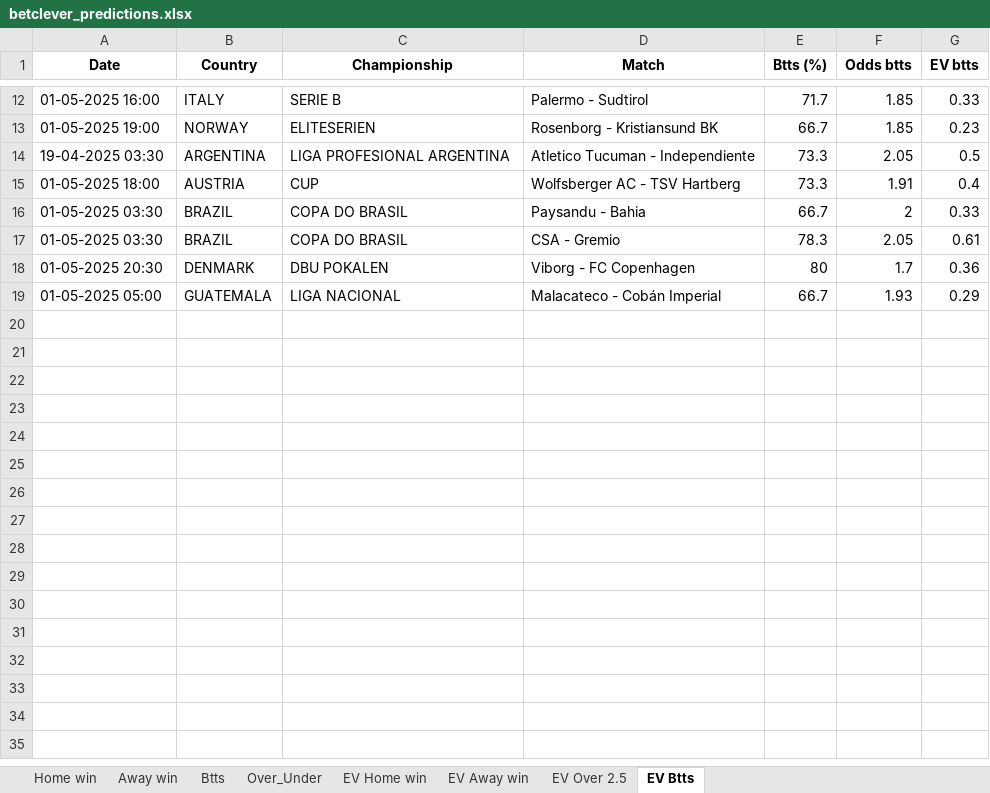
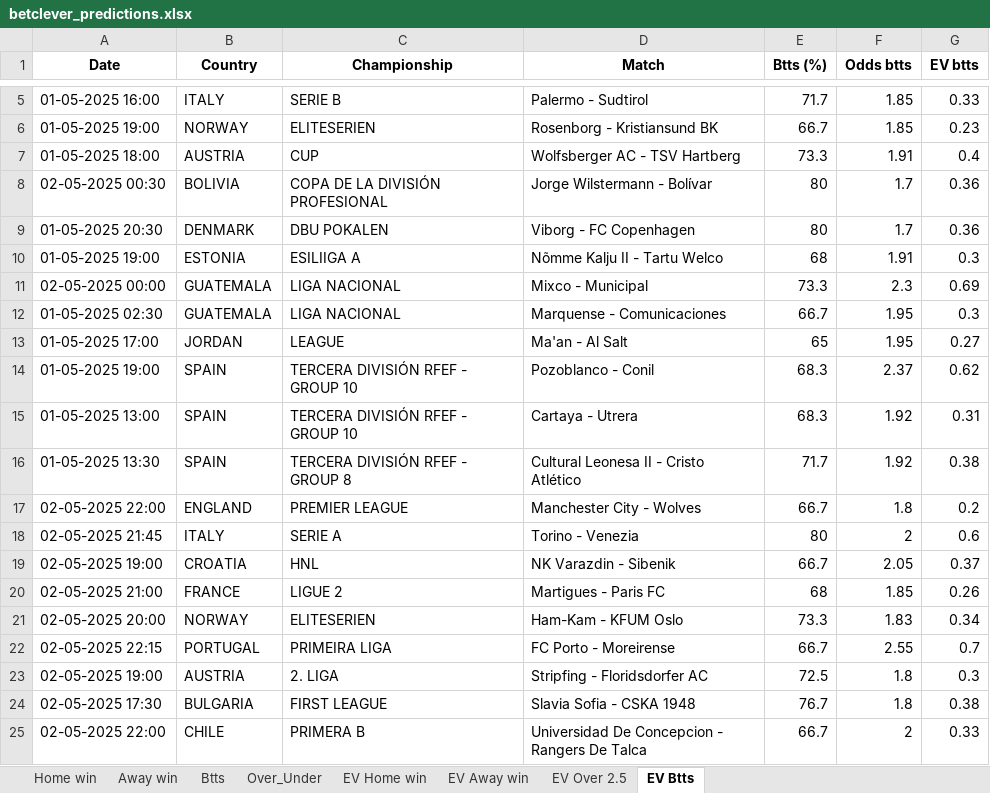
Before and after one commit to dcosta-da/soccer_predictions_scraper, an Excel workbook: scraper/data/betclever_predictions.xlsx, sheet EV Btts, drawn as a sheet; only a part is shown, gaps mark what is left out; values as stored, in another font and other column widths than the file's, no borders; removed rows and columns are numbered as before the commit, all else as after; the diff covers the shown part only; the diff names each change by its address in the sheet, - before the commit and + after, or states it on an @@ line.

```diff
--- a/scraper/data/betclever_predictions.xlsx (sheet EV Btts)
+++ b/scraper/data/betclever_predictions.xlsx (sheet EV Btts)
-row 14: 19-04-2025 03:30 | ARGENTINA | LIGA PROFESIONAL ARGENTINA | Atletico Tucuman - Independiente | 73.3 | 2.05 | 0.5
-row 16: 01-05-2025 03:30 | BRAZIL | COPA DO BRASIL | Paysandu - Bahia | 66.7 | 2 | 0.33
-row 17: 01-05-2025 03:30 | BRAZIL | COPA DO BRASIL | CSA - Gremio | 78.3 | 2.05 | 0.61
+row 8: 02-05-2025 00:30 | BOLIVIA | COPA DE LA DIVISIÓN PROFESIONAL | Jorge Wilstermann - Bolívar | 80 | 1.7 | 0.36
+row 10: 01-05-2025 19:00 | ESTONIA | ESILIIGA A | Nõmme Kalju II - Tartu Welco | 68 | 1.91 | 0.3
+row 11: 02-05-2025 00:00 | GUATEMALA | LIGA NACIONAL | Mixco - Municipal | 73.3 | 2.3 | 0.69
-A12 (Date): 01-05-2025 05:00
+A12 (Date): 01-05-2025 02:30
-D12 (Match): Malacateco - Cobán Imperial
+D12 (Match): Marquense - Comunicaciones
-F12 (Odds btts): 1.93
+F12 (Odds btts): 1.95
-G12 (EV btts): 0.29
+G12 (EV btts): 0.3
+row 13: 01-05-2025 17:00 | JORDAN | LEAGUE | Ma'an - Al Salt | 65 | 1.95 | 0.27
+row 14: 01-05-2025 19:00 | SPAIN | TERCERA DIVISIÓN RFEF - GROUP 10 | Pozoblanco - Conil | 68.3 | 2.37 | 0.62
+row 15: 01-05-2025 13:00 | SPAIN | TERCERA DIVISIÓN RFEF - GROUP 10 | Cartaya - Utrera | 68.3 | 1.92 | 0.31
+row 16: 01-05-2025 13:30 | SPAIN | TERCERA DIVISIÓN RFEF - GROUP 8 | Cultural Leonesa II - Cristo Atlético | 71.7 | 1.92 | 0.38
+row 17: 02-05-2025 22:00 | ENGLAND | PREMIER LEAGUE | Manchester City - Wolves | 66.7 | 1.8 | 0.2
+row 18: 02-05-2025 21:45 | ITALY | SERIE A | Torino - Venezia | 80 | 2 | 0.6
+row 19: 02-05-2025 19:00 | CROATIA | HNL | NK Varazdin - Sibenik | 66.7 | 2.05 | 0.37
+row 20: 02-05-2025 21:00 | FRANCE | LIGUE 2 | Martigues - Paris FC | 68 | 1.85 | 0.26
+row 21: 02-05-2025 20:00 | NORWAY | ELITESERIEN | Ham-Kam - KFUM Oslo | 73.3 | 1.83 | 0.34
+row 22: 02-05-2025 22:15 | PORTUGAL | PRIMEIRA LIGA | FC Porto - Moreirense | 66.7 | 2.55 | 0.7
+row 23: 02-05-2025 19:00 | AUSTRIA | 2. LIGA | Stripfing - Floridsdorfer AC | 72.5 | 1.8 | 0.3
+row 24: 02-05-2025 17:30 | BULGARIA | FIRST LEAGUE | Slavia Sofia - CSKA 1948 | 76.7 | 1.8 | 0.38
+row 25: 02-05-2025 22:00 | CHILE | PRIMERA B | Universidad De Concepcion - Rangers De Talca | 66.7 | 2 | 0.33
```
Also changed, not shown: 14 added rows and 7 removed rows elsewhere in this sheet, sheet EV Home win, sheet EV Away win, sheet Over_Under, sheet EV Over 2.5, sheet Btts, sheet Home win, 1 more sheet.
